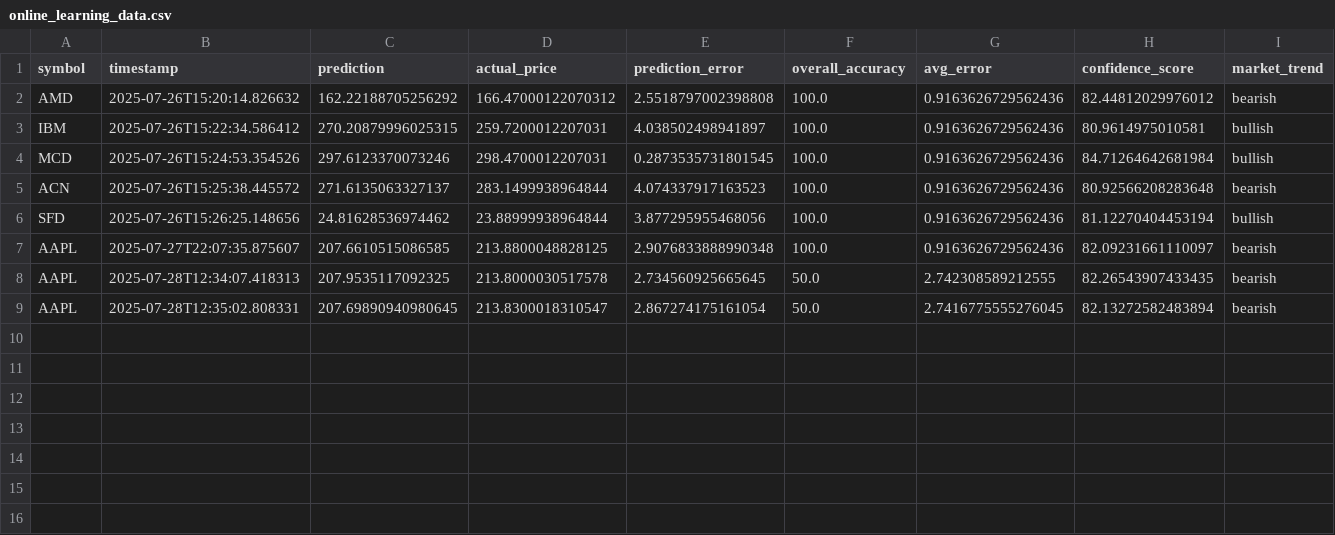
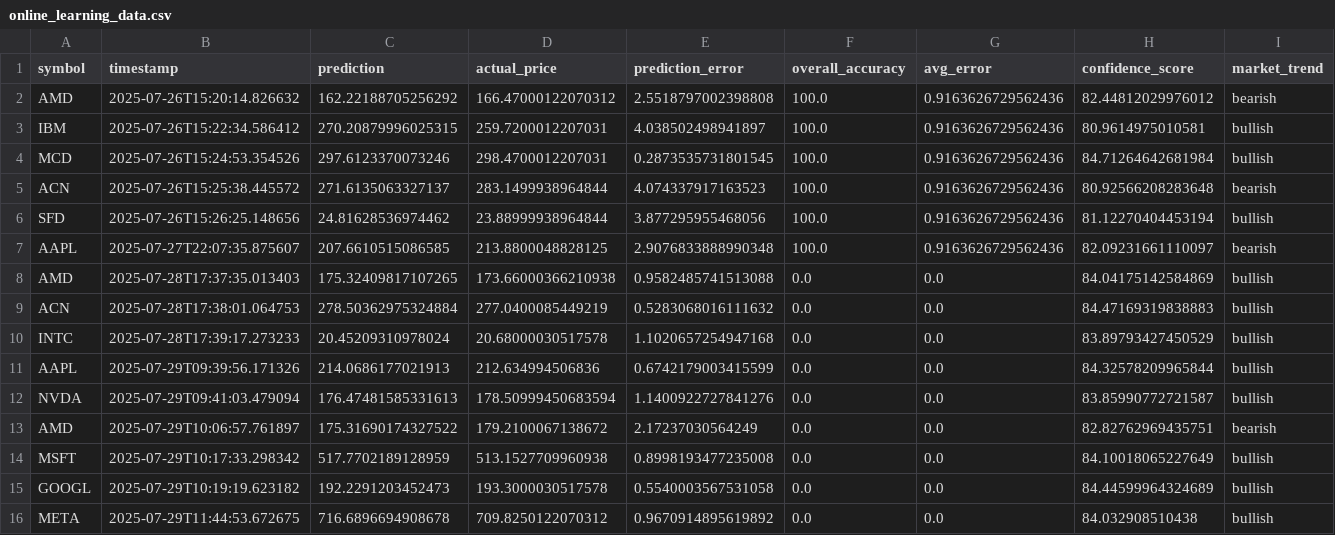
Before and after one commit to MeridianAlgo/AraAI, a CSV file: online_learning_data.csv, drawn as a sheet.

```diff
--- a/online_learning_data.csv
+++ b/online_learning_data.csv
@@ -7,3 +7,10 @@ SFD,2025-07-26T15:26:25.148656,24.81628536974462,23.88999938964844,3.87729595546
 AAPL,2025-07-27T22:07:35.875607,207.6610515086585,213.8800048828125,2.9076833888990348,100.0,0.9163626729562436,82.09231661110097,bearish
-AAPL,2025-07-28T12:34:07.418313,207.9535117092325,213.8000030517578,2.734560925665645,50.0,2.742308589212555,82.26543907433435,bearish
-AAPL,2025-07-28T12:35:02.808331,207.69890940980645,213.8300018310547,2.867274175161054,50.0,2.7416775555276045,82.13272582483894,bearish
+AMD,2025-07-28T17:37:35.013403,175.32409817107265,173.66000366210938,0.9582485741513088,0.0,0.0,84.04175142584869,bullish
+ACN,2025-07-28T17:38:01.064753,278.50362975324884,277.0400085449219,0.5283068016111632,0.0,0.0,84.47169319838883,bullish
+INTC,2025-07-28T17:39:17.273233,20.45209310978024,20.68000030517578,1.1020657254947168,0.0,0.0,83.89793427450529,bullish
+AAPL,2025-07-29T09:39:56.171326,214.0686177021913,212.634994506836,0.6742179003415599,0.0,0.0,84.32578209965844,bullish
+NVDA,2025-07-29T09:41:03.479094,176.47481585331613,178.50999450683594,1.1400922727841276,0.0,0.0,83.85990772721587,bullish
+AMD,2025-07-29T10:06:57.761897,175.31690174327522,179.2100067138672,2.17237030564249,0.0,0.0,82.82762969435751,bearish
+MSFT,2025-07-29T10:17:33.298342,517.7702189128959,513.1527709960938,0.8998193477235008,0.0,0.0,84.10018065227649,bullish
+GOOGL,2025-07-29T10:19:19.623182,192.2291203452473,193.3000030517578,0.5540003567531058,0.0,0.0,84.44599964324689,bullish
+META,2025-07-29T11:44:53.672675,716.6896694908678,709.8250122070312,0.9670914895619892,0.0,0.0,84.032908510438,bullish
```
Also changed, not shown: predictions.csv, 31 other files.
